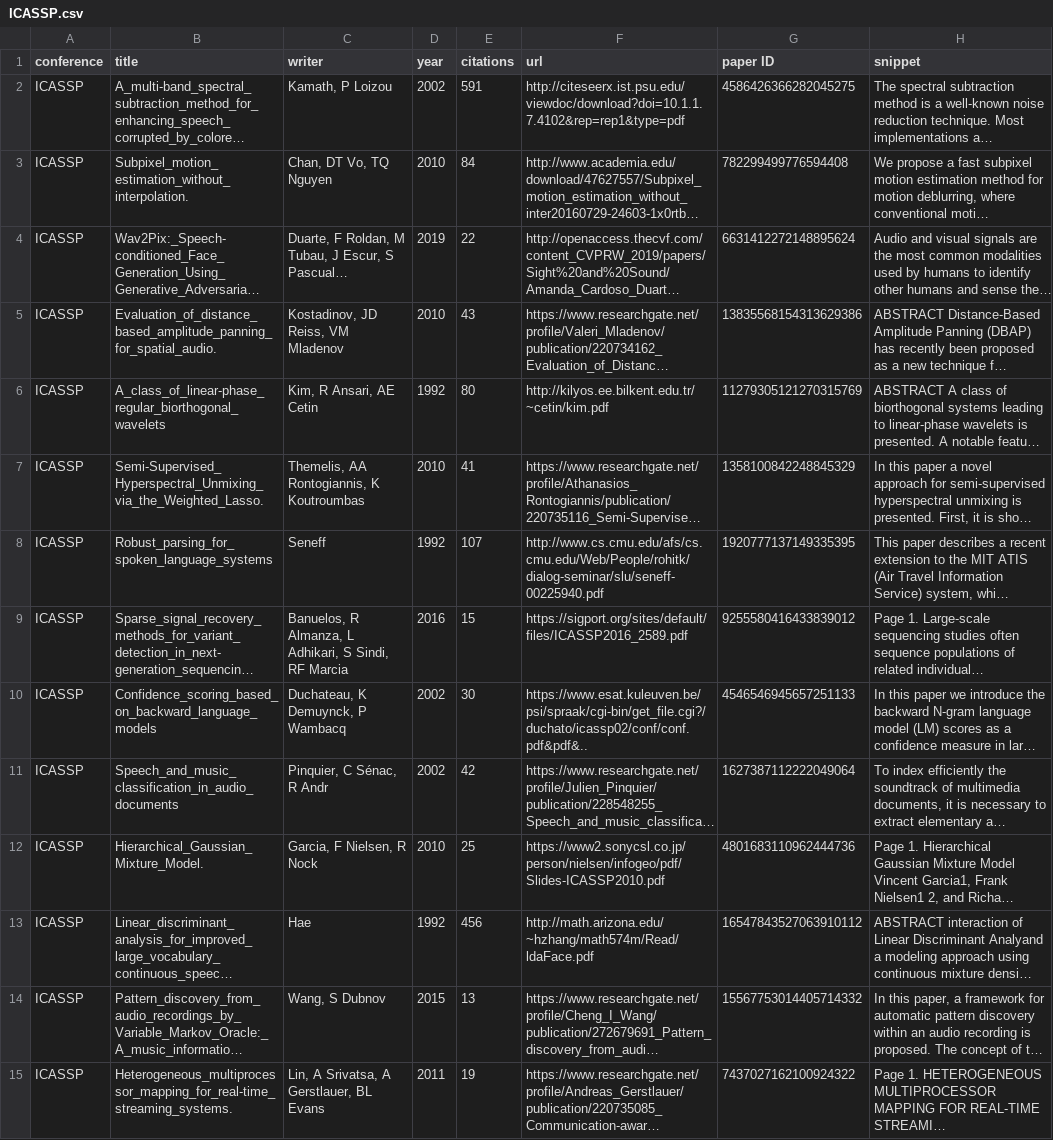
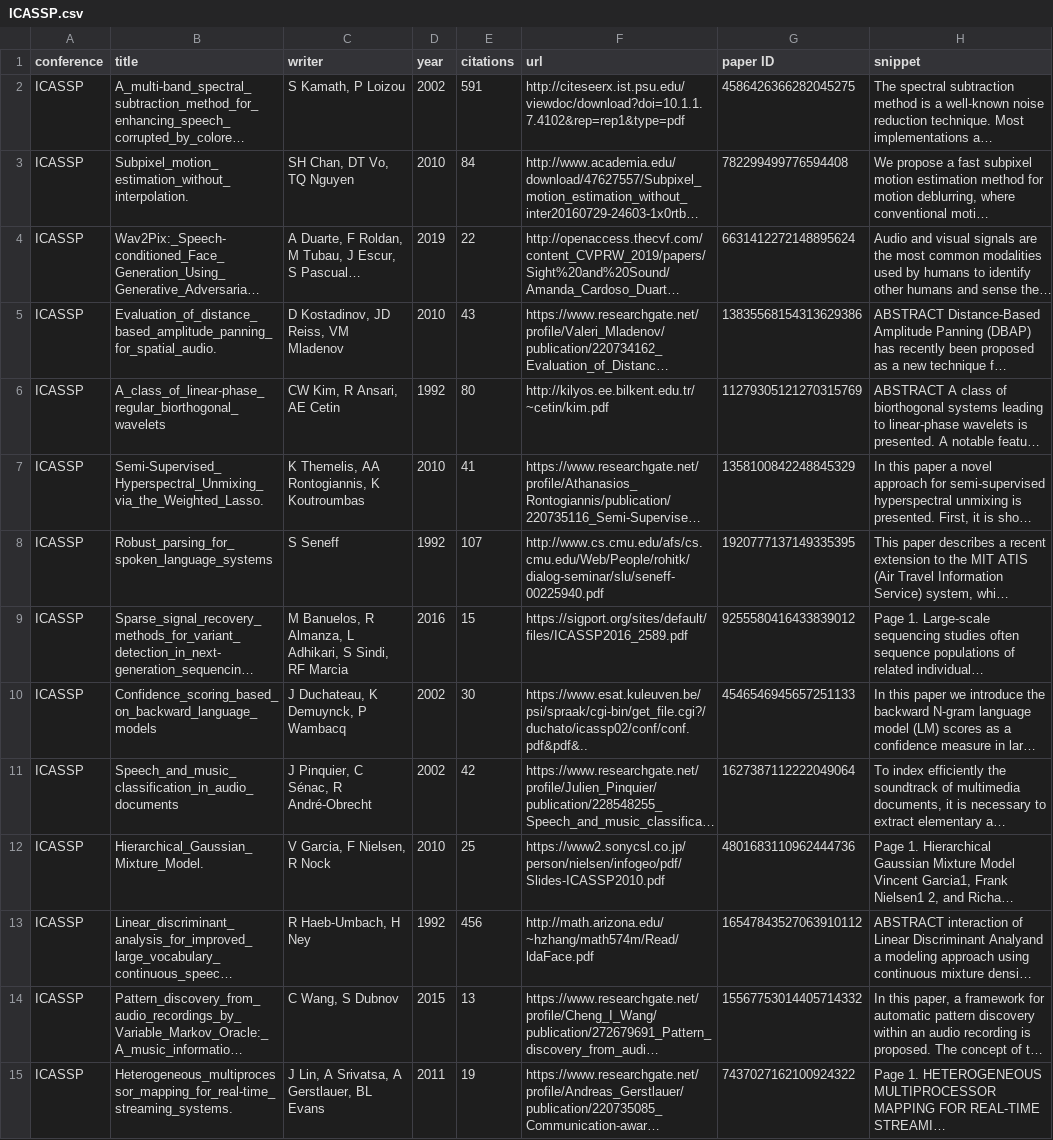
Before and after one commit to tmu-research-project-2020/google-scholar-scraper, a CSV file: conf_csv/ICASSP.csv, drawn as a sheet; only a part is shown; long unchanged cells end in …; the diff covers the shown part only; the diff names each change by its address in the sheet, - before the commit and + after, or states it on an @@ line.

```diff
--- a/conf_csv/ICASSP.csv
+++ b/conf_csv/ICASSP.csv
-C2 (writer): Kamath, P Loizou
+C2 (writer): S Kamath, P Loizou
-C3 (writer): Chan, DT Vo, TQ Nguyen
+C3 (writer): SH Chan, DT Vo, TQ Nguyen
-C4 (writer): Duarte, F…
+C4 (writer): A Duarte, F…
-C5 (writer): Kostadinov, JD Reiss, VM Mladenov
+C5 (writer): D Kostadinov, JD Reiss, VM Mladenov
-C6 (writer): Kim, R Ansari, AE Cetin
+C6 (writer): CW Kim, R Ansari, AE Cetin
-C7 (writer): Themelis, AA Rontogiannis, K Koutroumbas
+C7 (writer): K Themelis, AA Rontogiannis, K Koutroumbas
-C8 (writer): Seneff
+C8 (writer): S Seneff
-C9 (writer): Banuelos, R…
+C9 (writer): M Banuelos, R…
-C10 (writer): Duchateau, K Demuynck, P Wambacq
+C10 (writer): J Duchateau, K Demuynck, P Wambacq
-C11 (writer): Pinquier, C Sénac, R Andr
+C11 (writer): J Pinquier, C Sénac, R André-Obrecht
-C12 (writer): Garcia, F Nielsen, R Nock
+C12 (writer): V Garcia, F Nielsen, R Nock
-C13 (writer): Hae
+C13 (writer): R Haeb-Umbach, H Ney
-C14 (writer): Wang, S Dubnov
+C14 (writer): C Wang, S Dubnov
-C15 (writer): Lin, A Srivatsa, A Gerstlauer, BL Evans
+C15 (writer): J Lin, A Srivatsa, A Gerstlauer, BL Evans
```
Also changed, not shown: 52 edited cells elsewhere in this file, conf_csv/VLDB.csv, 1 other file.
